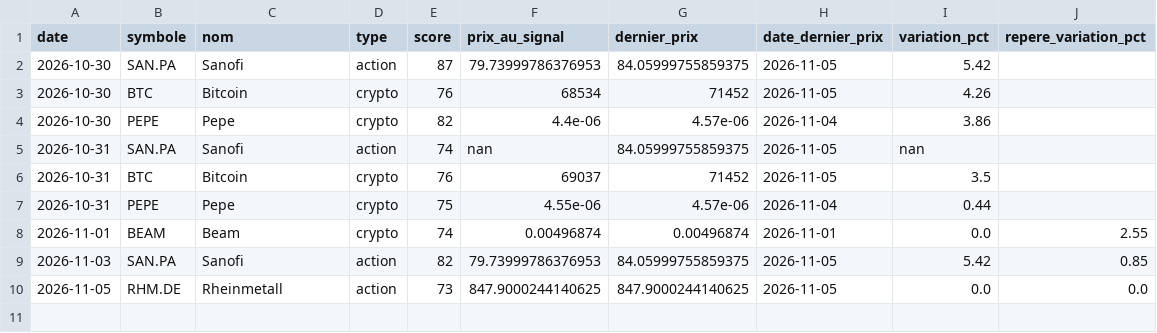
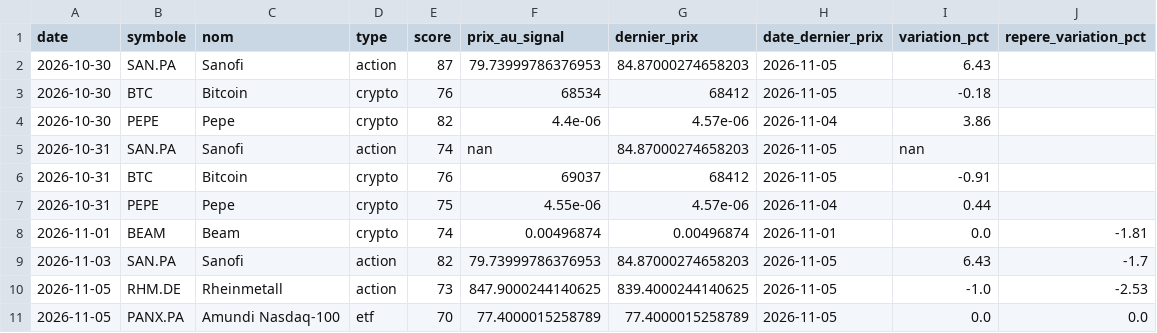
Before and after one commit to zwk8f8cksb-cpu/radar-bot, a CSV file: docs/signaux.csv, drawn as a sheet.

```diff
--- a/docs/signaux.csv
+++ b/docs/signaux.csv
@@ -1,10 +1,11 @@
 date;symbole;nom;type;score;prix_au_signal;dernier_prix;date_dernier_prix;variation_pct;repere_variation_pct
-2026-10-30;SAN.PA;Sanofi;action;87;79.73999786376953;84.05999755859375;2026-11-05;5.42;
-2026-10-30;BTC;Bitcoin;crypto;76;68534;71452;2026-11-05;4.26;
+2026-10-30;SAN.PA;Sanofi;action;87;79.73999786376953;84.87000274658203;2026-11-05;6.43;
+2026-10-30;BTC;Bitcoin;crypto;76;68534;68412;2026-11-05;-0.18;
 2026-10-30;PEPE;Pepe;crypto;82;4.4e-06;4.57e-06;2026-11-04;3.86;
-2026-10-31;SAN.PA;Sanofi;action;74;nan;84.05999755859375;2026-11-05;nan;
-2026-10-31;BTC;Bitcoin;crypto;76;69037;71452;2026-11-05;3.5;
+2026-10-31;SAN.PA;Sanofi;action;74;nan;84.87000274658203;2026-11-05;nan;
+2026-10-31;BTC;Bitcoin;crypto;76;69037;68412;2026-11-05;-0.91;
 2026-10-31;PEPE;Pepe;crypto;75;4.55e-06;4.57e-06;2026-11-04;0.44;
-2026-11-01;BEAM;Beam;crypto;74;0.00496874;0.00496874;2026-11-01;0.0;2.55
-2026-11-03;SAN.PA;Sanofi;action;82;79.73999786376953;84.05999755859375;2026-11-05;5.42;0.85
-2026-11-05;RHM.DE;Rheinmetall;action;73;847.9000244140625;847.9000244140625;2026-11-05;0.0;0.0
+2026-11-01;BEAM;Beam;crypto;74;0.00496874;0.00496874;2026-11-01;0.0;-1.81
+2026-11-03;SAN.PA;Sanofi;action;82;79.73999786376953;84.87000274658203;2026-11-05;6.43;-1.7
+2026-11-05;RHM.DE;Rheinmetall;action;73;847.9000244140625;839.4000244140625;2026-11-05;-1.0;-2.53
+2026-11-05;PANX.PA;Amundi Nasdaq-100;etf;70;77.4000015258789;77.4000015258789;2026-11-05;0.0;0.0
```
Also changed, not shown: 2 other files.
